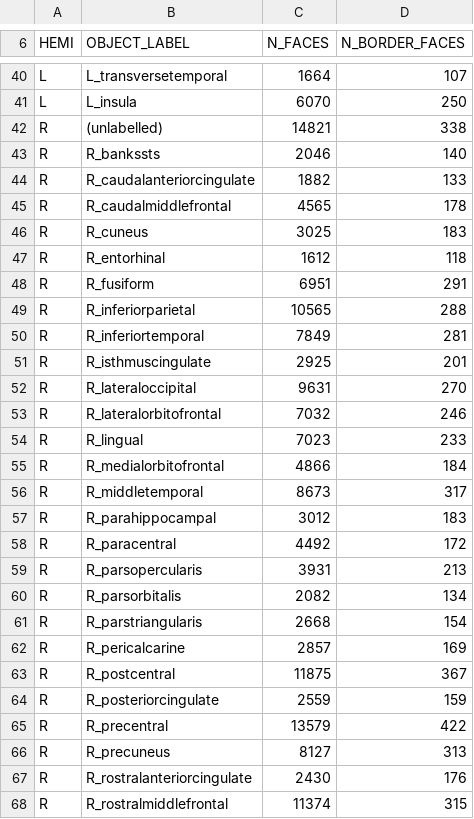
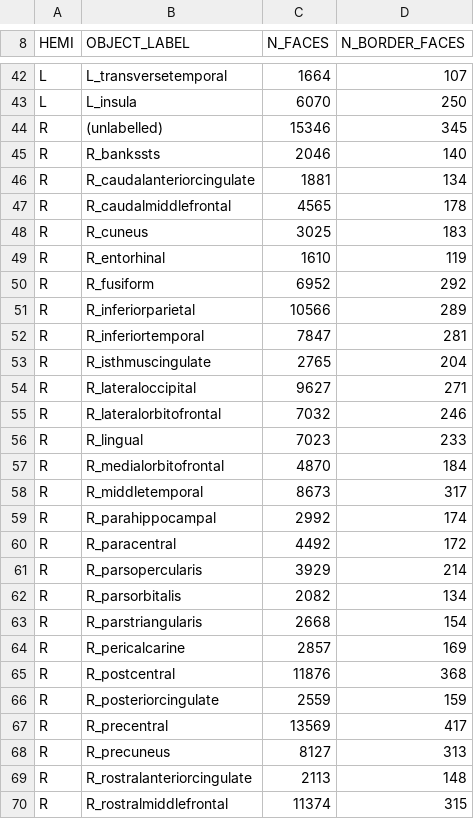
Before and after one commit to iueda123/BrainGraph_with_ParaView, a TSV file: expected/DK_report.tsv, drawn as a sheet; only a part is shown, gaps mark what is left out; the diff covers the shown part only.

```diff
--- a/expected/DK_report.tsv
+++ b/expected/DK_report.tsv
@@ -41,20 +43,20 @@ L	L_transversetemporal	1664	107
 L	L_insula	6070	250
-R	(unlabelled)	14821	338
+R	(unlabelled)	15346	345
 R	R_bankssts	2046	140
-R	R_caudalanteriorcingulate	1882	133
+R	R_caudalanteriorcingulate	1881	134
 R	R_caudalmiddlefrontal	4565	178
 R	R_cuneus	3025	183
-R	R_entorhinal	1612	118
-R	R_fusiform	6951	291
-R	R_inferiorparietal	10565	288
-R	R_inferiortemporal	7849	281
-R	R_isthmuscingulate	2925	201
-R	R_lateraloccipital	9631	270
+R	R_entorhinal	1610	119
+R	R_fusiform	6952	292
+R	R_inferiorparietal	10566	289
+R	R_inferiortemporal	7847	281
+R	R_isthmuscingulate	2765	204
+R	R_lateraloccipital	9627	271
 R	R_lateralorbitofrontal	7032	246
 R	R_lingual	7023	233
-R	R_medialorbitofrontal	4866	184
+R	R_medialorbitofrontal	4870	184
 R	R_middletemporal	8673	317
-R	R_parahippocampal	3012	183
+R	R_parahippocampal	2992	174
 R	R_paracentral	4492	172
-R	R_parsopercularis	3931	213
+R	R_parsopercularis	3929	214
 R	R_parsorbitalis	2082	134
@@ -62,7 +64,7 @@ R	R_parstriangularis	2668	154
 R	R_pericalcarine	2857	169
-R	R_postcentral	11875	367
+R	R_postcentral	11876	368
 R	R_posteriorcingulate	2559	159
-R	R_precentral	13579	422
+R	R_precentral	13569	417
 R	R_precuneus	8127	313
-R	R_rostralanteriorcingulate	2430	176
+R	R_rostralanteriorcingulate	2113	148
 R	R_rostralmiddlefrontal	11374	315
```
Also changed, not shown: 2 added rows and 39 edited cells elsewhere in this file, 3 other files.
